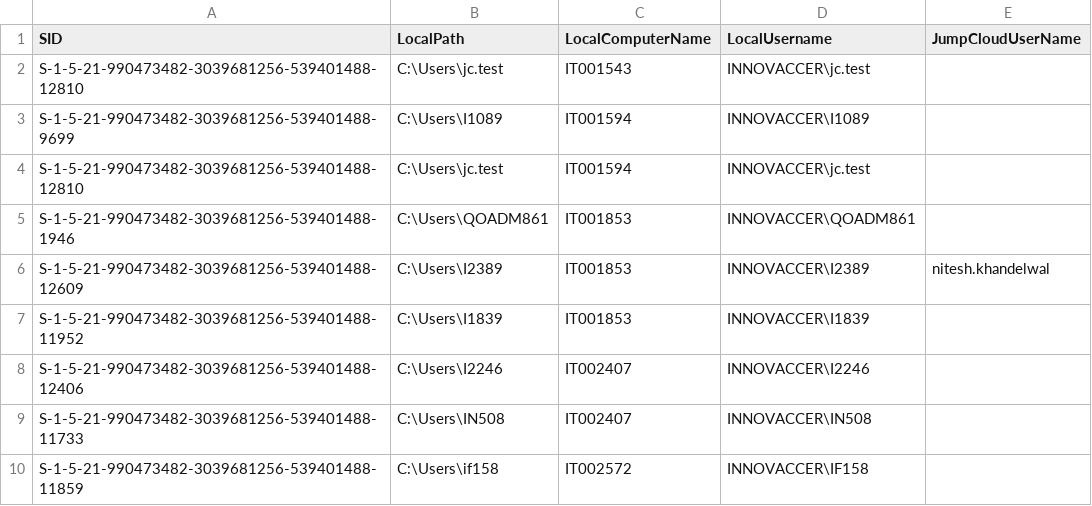
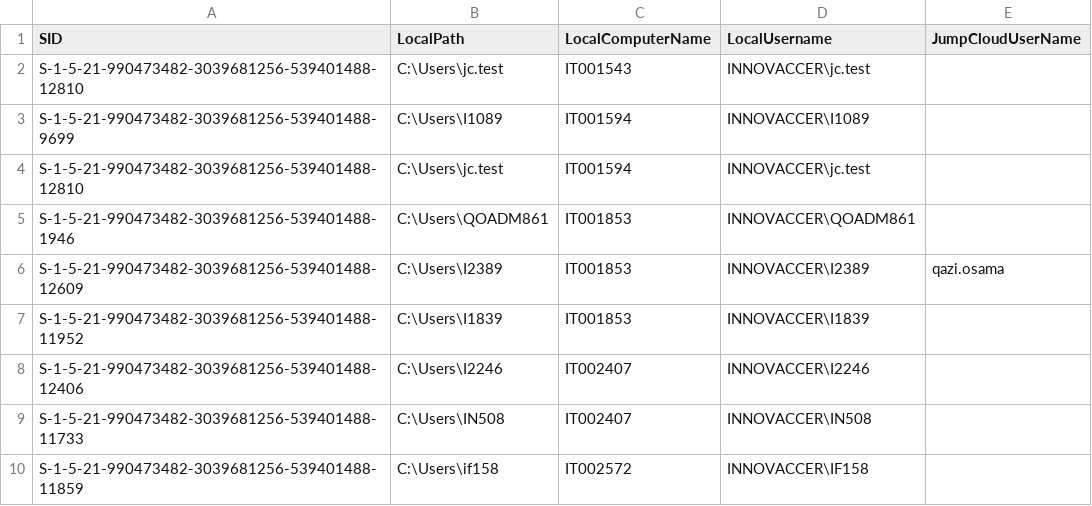
Before and after one commit to savinways/JumpCloud-ADMU-Discovery, a CSV file: jcdiscovery.csv, drawn as a sheet.

Commit message:
Update jcdiscovery.csv

```diff
--- a/jcdiscovery.csv
+++ b/jcdiscovery.csv
@@ -5,3 +5,3 @@
 "S-1-5-21-990473482-3039681256-539401488-1946","C:\Users\QOADM861","IT001853","INNOVACCER\QOADM861",""
-"S-1-5-21-990473482-3039681256-539401488-12609","C:\Users\I2389","IT001853","INNOVACCER\I2389","nitesh.khandelwal"
+"S-1-5-21-990473482-3039681256-539401488-12609","C:\Users\I2389","IT001853","INNOVACCER\I2389","qazi.osama"
 "S-1-5-21-990473482-3039681256-539401488-11952","C:\Users\I1839","IT001853","INNOVACCER\I1839",""
```
